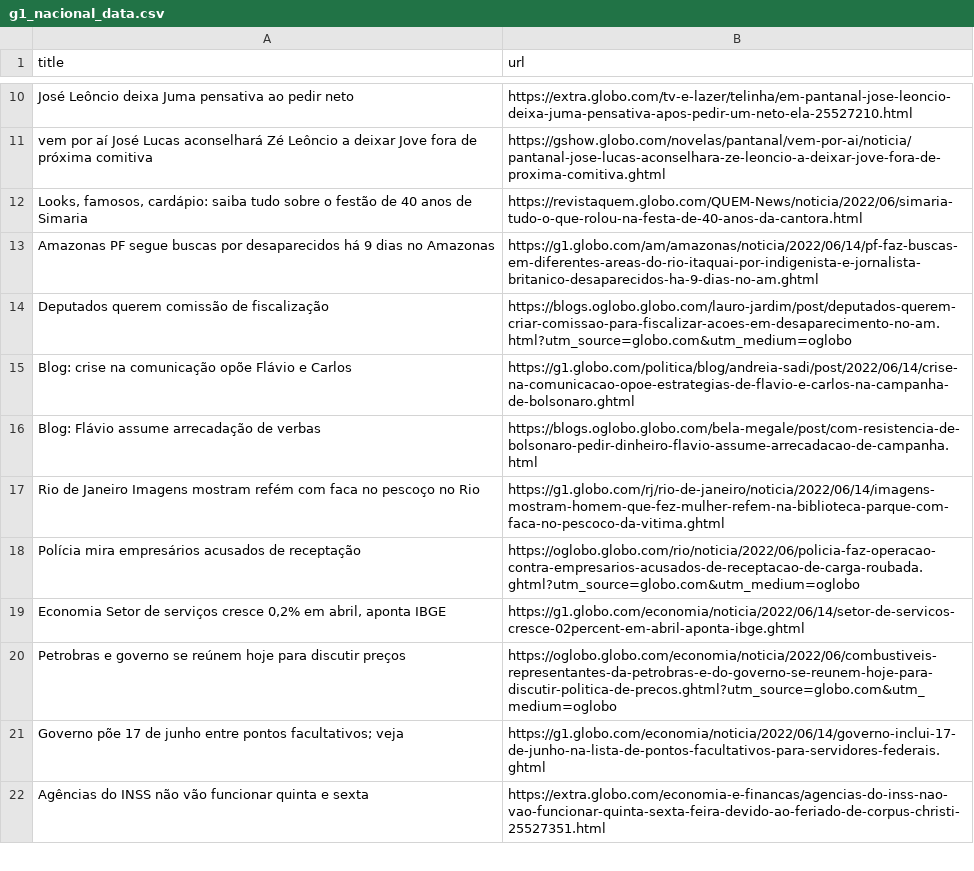
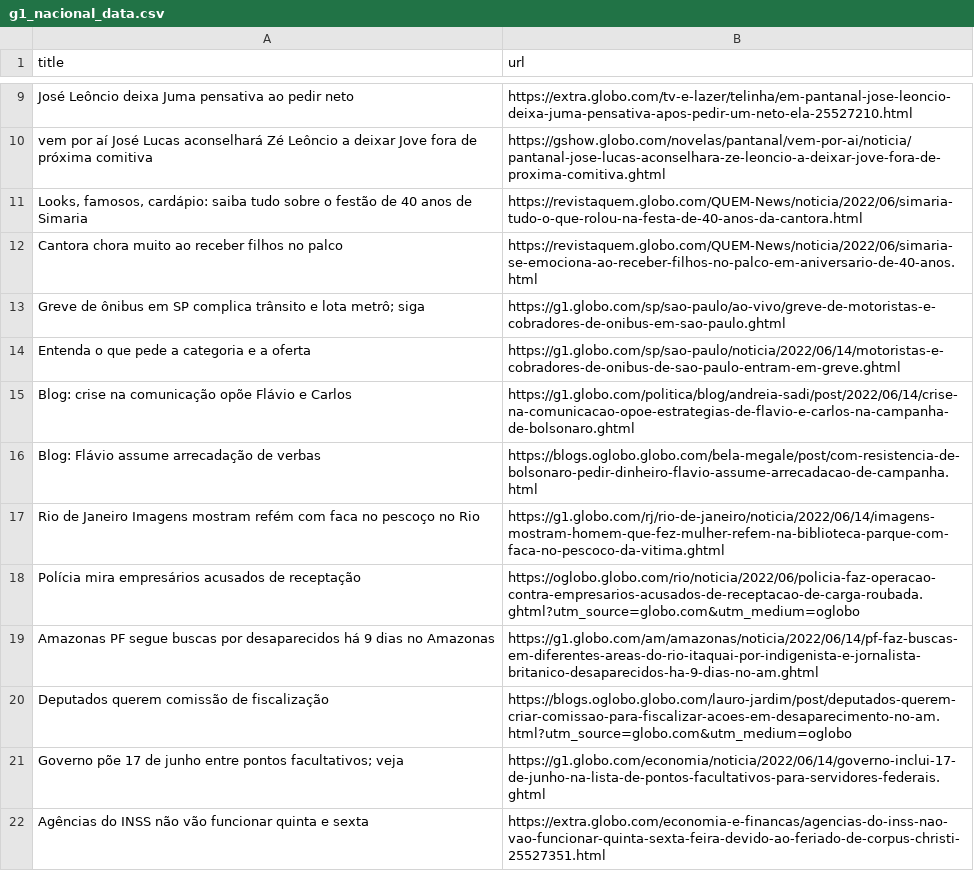
Before and after one commit to lluzia/scrappingwithactions, a CSV file: g1_nacional_data.csv, drawn as a sheet; only a part is shown, gaps mark what is left out; the diff covers the shown part only.

```diff
--- a/g1_nacional_data.csv
+++ b/g1_nacional_data.csv
@@ -12,4 +11,5 @@ title,url
 "     Looks, famosos, cardápio: saiba tudo sobre o festão de 40 anos de Simaria ",https://revistaquem.globo.com/QUEM-News/noticia/2022/06/simaria-tudo-o-que-rolou-na-festa-de-40-anos-da-cantora.html
-      Amazonas   PF segue buscas por desaparecidos há 9 dias no Amazonas ,https://g1.globo.com/am/amazonas/noticia/2022/06/14/pf-faz-buscas-em-diferentes-areas-do-rio-itaquai-por-indigenista-e-jornalista-britanico-desaparecidos-ha-9-dias-no-am.ghtml
- Deputados querem comissão de fiscalização ,https://blogs.oglobo.globo.com/lauro-jardim/post/deputados-querem-criar-comissao-para-fiscalizar-acoes-em-desaparecimento-no-am.html?utm_source=globo.com&utm_medium=oglobo
+ Cantora chora muito ao receber filhos no palco ,https://revistaquem.globo.com/QUEM-News/noticia/2022/06/simaria-se-emociona-ao-receber-filhos-no-palco-em-aniversario-de-40-anos.html
+     Greve de ônibus em SP complica trânsito e lota metrô; siga ,https://g1.globo.com/sp/sao-paulo/ao-vivo/greve-de-motoristas-e-cobradores-de-onibus-em-sao-paulo.ghtml
+ Entenda o que pede a categoria e a oferta ,https://g1.globo.com/sp/sao-paulo/noticia/2022/06/14/motoristas-e-cobradores-de-onibus-de-sao-paulo-entram-em-greve.ghtml
      Blog: crise na comunicação opõe Flávio e Carlos ,https://g1.globo.com/politica/blog/andreia-sadi/post/2022/06/14/crise-na-comunicacao-opoe-estrategias-de-flavio-e-carlos-na-campanha-de-bolsonaro.ghtml
@@ -18,4 +18,4 @@ title,url
  Polícia mira empresários acusados de receptação ,https://oglobo.globo.com/rio/noticia/2022/06/policia-faz-operacao-contra-empresarios-acusados-de-receptacao-de-carga-roubada.ghtml?utm_source=globo.com&utm_medium=oglobo
-"  Economia   Setor de serviços cresce 0,2% em abril, aponta IBGE ",https://g1.globo.com/economia/noticia/2022/06/14/setor-de-servicos-cresce-02percent-em-abril-aponta-ibge.ghtml
- Petrobras e governo se reúnem hoje para discutir preços  ,https://oglobo.globo.com/economia/noticia/2022/06/combustiveis-representantes-da-petrobras-e-do-governo-se-reunem-hoje-para-discutir-politica-de-precos.ghtml?utm_source=globo.com&utm_medium=oglobo
+  Amazonas   PF segue buscas por desaparecidos há 9 dias no Amazonas ,https://g1.globo.com/am/amazonas/noticia/2022/06/14/pf-faz-buscas-em-diferentes-areas-do-rio-itaquai-por-indigenista-e-jornalista-britanico-desaparecidos-ha-9-dias-no-am.ghtml
+ Deputados querem comissão de fiscalização ,https://blogs.oglobo.globo.com/lauro-jardim/post/deputados-querem-criar-comissao-para-fiscalizar-acoes-em-desaparecimento-no-am.html?utm_source=globo.com&utm_medium=oglobo
  Governo põe 17 de junho entre pontos facultativos; veja ,https://g1.globo.com/economia/noticia/2022/06/14/governo-inclui-17-de-junho-na-lista-de-pontos-facultativos-para-servidores-federais.ghtml
```
Also changed, not shown: 7 added rows and 8 removed rows elsewhere in this file, g1minas_data.csv, metropoles_data.csv, 5 other files.
